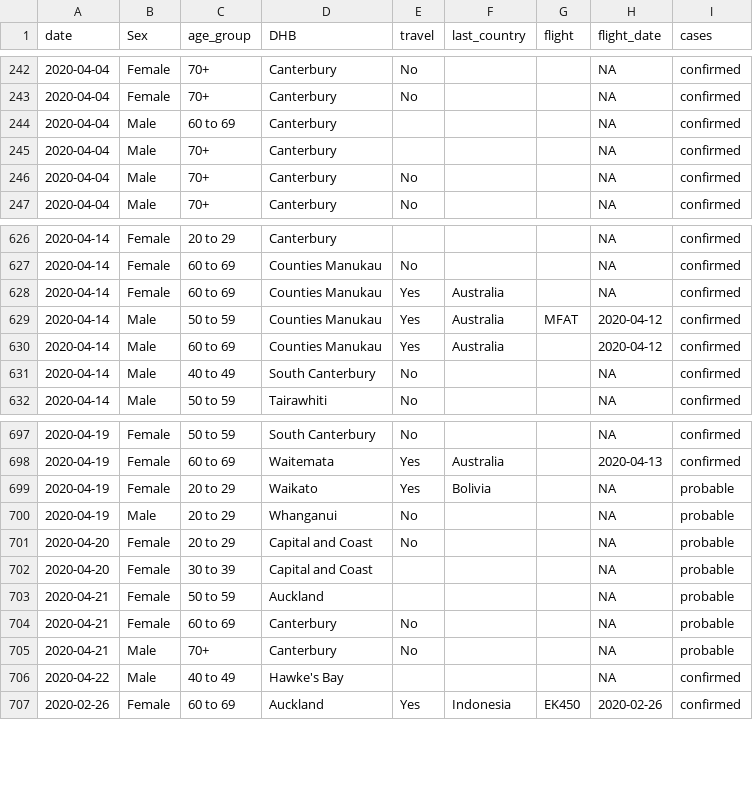
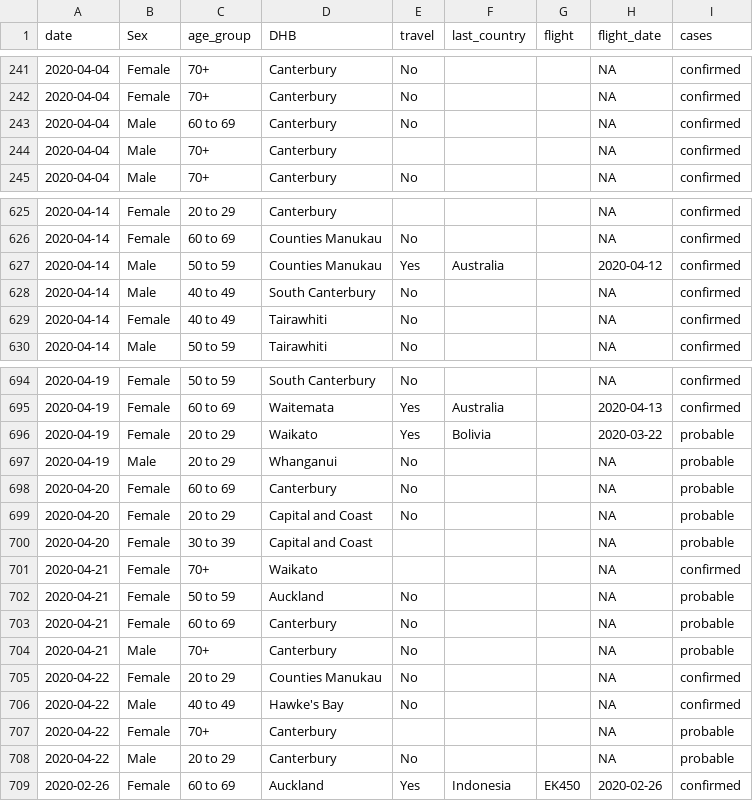
Before and after one commit to MattBixley/COVID19, a CSV file: data/nz_moh.csv, drawn as a sheet; only a part is shown, gaps mark what is left out; the diff covers the shown part only.

```diff
--- a/data/nz_moh.csv
+++ b/data/nz_moh.csv
@@ -243,5 +242,4 @@ date,Sex,age_group,DHB,travel,last_country,flight,flight_date,cases
 2020-04-04,Female,70+,Canterbury,No,,,NA,confirmed
-2020-04-04,Male,60 to 69,Canterbury,,,,NA,confirmed
+2020-04-04,Male,60 to 69,Canterbury,No,,,NA,confirmed
 2020-04-04,Male,70+,Canterbury,,,,NA,confirmed
-2020-04-04,Male,70+,Canterbury,No,,,NA,confirmed
 2020-04-04,Male,70+,Canterbury,No,,,NA,confirmed
@@ -627,6 +626,5 @@ date,Sex,age_group,DHB,travel,last_country,flight,flight_date,cases
 2020-04-14,Female,60 to 69,Counties Manukau,No,,,NA,confirmed
-2020-04-14,Female,60 to 69,Counties Manukau,Yes,Australia,,NA,confirmed
-2020-04-14,Male,50 to 59,Counties Manukau,Yes,Australia,MFAT,2020-04-12,confirmed
-2020-04-14,Male,60 to 69,Counties Manukau,Yes,Australia,,2020-04-12,confirmed
+2020-04-14,Male,50 to 59,Counties Manukau,Yes,Australia,,2020-04-12,confirmed
 2020-04-14,Male,40 to 49,South Canterbury,No,,,NA,confirmed
+2020-04-14,Female,40 to 49,Tairawhiti,No,,,NA,confirmed
 2020-04-14,Male,50 to 59,Tairawhiti,No,,,NA,confirmed
@@ -698,10 +695,15 @@ date,Sex,age_group,DHB,travel,last_country,flight,flight_date,cases
 2020-04-19,Female,60 to 69,Waitemata,Yes,Australia,,2020-04-13,confirmed
-2020-04-19,Female,20 to 29,Waikato,Yes,Bolivia,,NA,probable
+2020-04-19,Female,20 to 29,Waikato,Yes,Bolivia,,2020-03-22,probable
 2020-04-19,Male,20 to 29,Whanganui,No,,,NA,probable
+2020-04-20,Female,60 to 69,Canterbury,No,,,NA,probable
 2020-04-20,Female,20 to 29,Capital and Coast,No,,,NA,probable
 2020-04-20,Female,30 to 39,Capital and Coast,,,,NA,probable
-2020-04-21,Female,50 to 59,Auckland,,,,NA,probable
+2020-04-21,Female,70+,Waikato,,,,NA,confirmed
+2020-04-21,Female,50 to 59,Auckland,No,,,NA,probable
 2020-04-21,Female,60 to 69,Canterbury,No,,,NA,probable
 2020-04-21,Male,70+,Canterbury,No,,,NA,probable
-2020-04-22,Male,40 to 49,Hawke's Bay,,,,NA,confirmed
+2020-04-22,Female,20 to 29,Counties Manukau,No,,,NA,confirmed
+2020-04-22,Male,40 to 49,Hawke's Bay,No,,,NA,confirmed
+2020-04-22,Female,70+,Canterbury,,,,NA,probable
+2020-04-22,Male,20 to 29,Canterbury,No,,,NA,probable
 2020-02-26,Female,60 to 69,Auckland,Yes,Indonesia,EK450,2020-02-26,confirmed
```
Also changed, not shown: 5 added rows, 6 removed rows and 52 edited cells elsewhere in this file, 3 other files.
